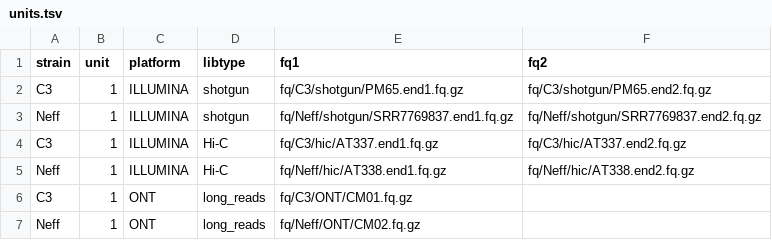
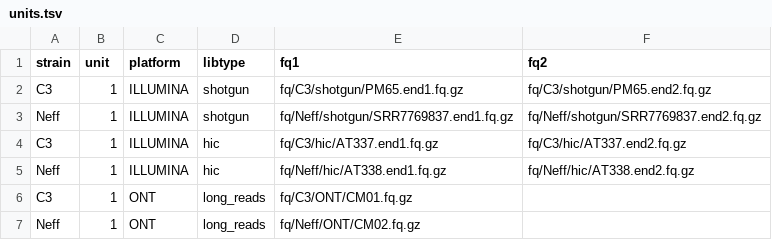
Before and after one commit to cmdoret/Acastellanii_hybrid_assembly, a TSV file: units.tsv, drawn as a sheet.

Commit message:
change Hi-C to hic in units file

```diff
--- a/units.tsv
+++ b/units.tsv
@@ -3,4 +3,4 @@ C3	1	ILLUMINA	shotgun	fq/C3/shotgun/PM65.end1.fq.gz	fq/C3/shotgun/PM65.end2.fq.g
 Neff	1	ILLUMINA	shotgun	fq/Neff/shotgun/SRR7769837.end1.fq.gz	fq/Neff/shotgun/SRR7769837.end2.fq.gz
-C3	1	ILLUMINA	Hi-C	fq/C3/hic/AT337.end1.fq.gz	fq/C3/hic/AT337.end2.fq.gz
-Neff	1	ILLUMINA	Hi-C	fq/Neff/hic/AT338.end1.fq.gz	fq/Neff/hic/AT338.end2.fq.gz
+C3	1	ILLUMINA	hic	fq/C3/hic/AT337.end1.fq.gz	fq/C3/hic/AT337.end2.fq.gz
+Neff	1	ILLUMINA	hic	fq/Neff/hic/AT338.end1.fq.gz	fq/Neff/hic/AT338.end2.fq.gz
 C3	1	ONT	long_reads	fq/C3/ONT/CM01.fq.gz
```
